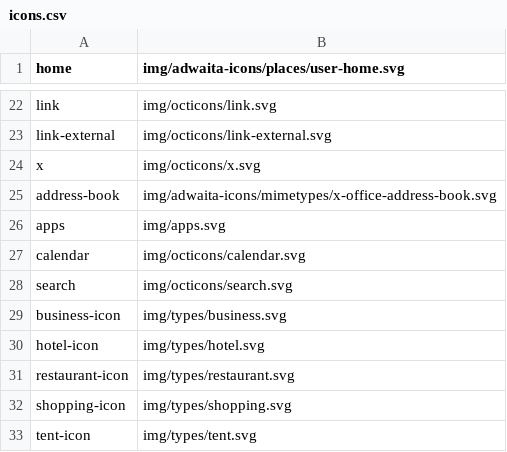
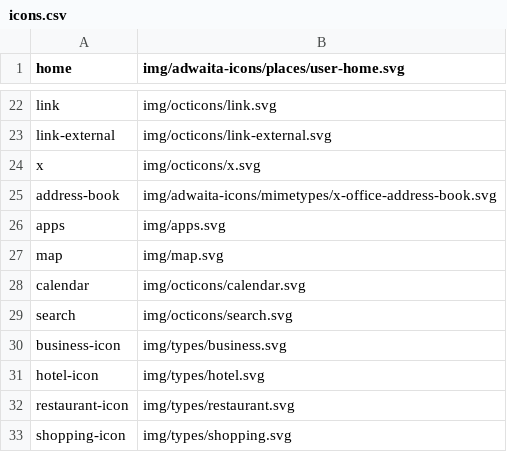
Before and after one commit to kernvalley/guide.kernvalley.us, a CSV file: _data/icons.csv, drawn as a sheet; only a part is shown, gaps mark what is left out; the shorter side is filled out with more unchanged rows; the diff names each change by its address in the sheet, - before the commit and + after, or states it on an @@ line.

```diff
--- a/_data/icons.csv
+++ b/_data/icons.csv
+row 27: map | img/map.svg
```
Also changed, not shown: 5 other files.
